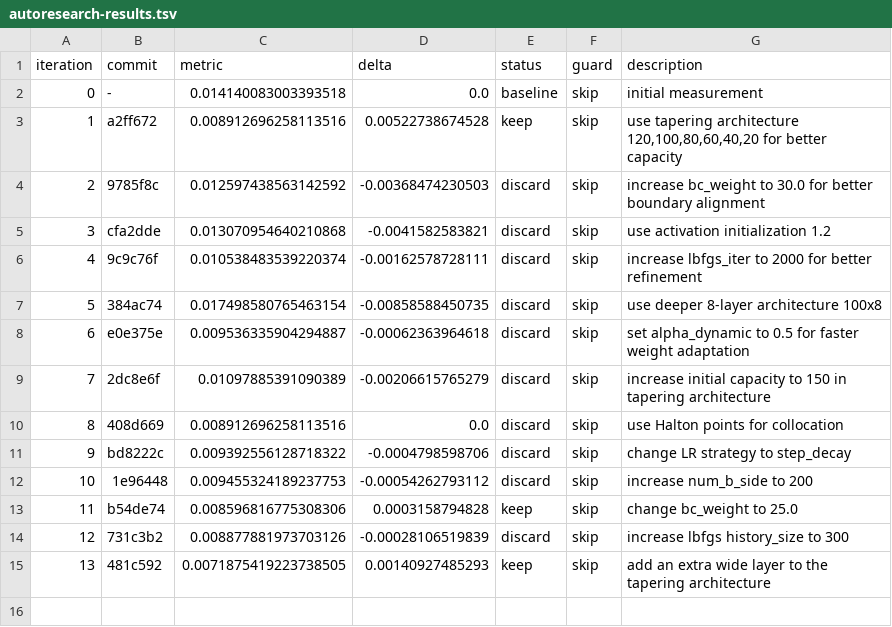
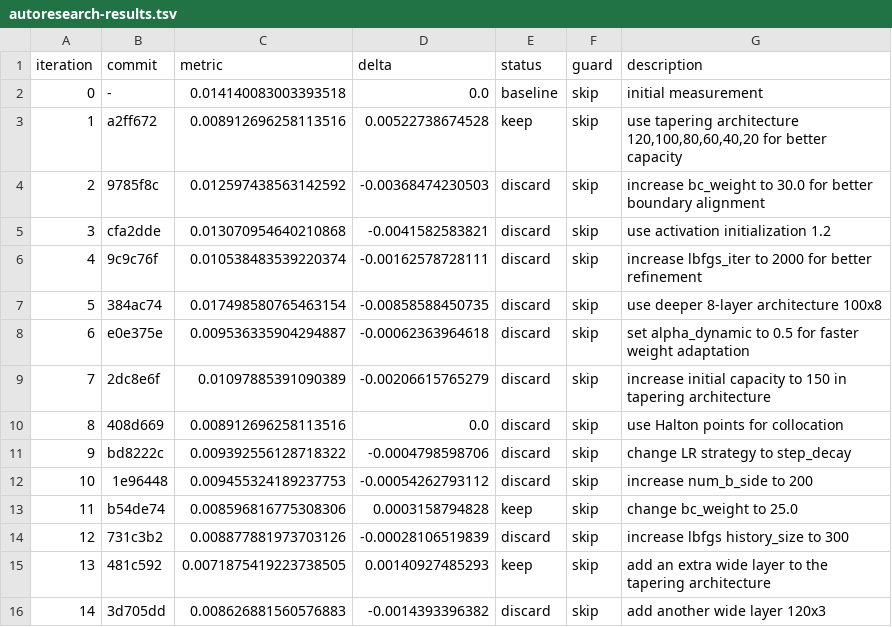
Before and after one commit to Eaglw/PINN-tesi, a TSV file: autoresearch-results.tsv, drawn as a sheet; the diff names each change by its address in the sheet, - before the commit and + after, or states it on an @@ line.

```diff
--- a/autoresearch-results.tsv
+++ b/autoresearch-results.tsv
+row 16: 14 | 3d705dd | 0.008626881560576883 | -0.0014393396382 | discard | skip | add another wide layer 120x3
```
Also changed, not shown: heat2dmini/mini_results.csv, 1 other file.
